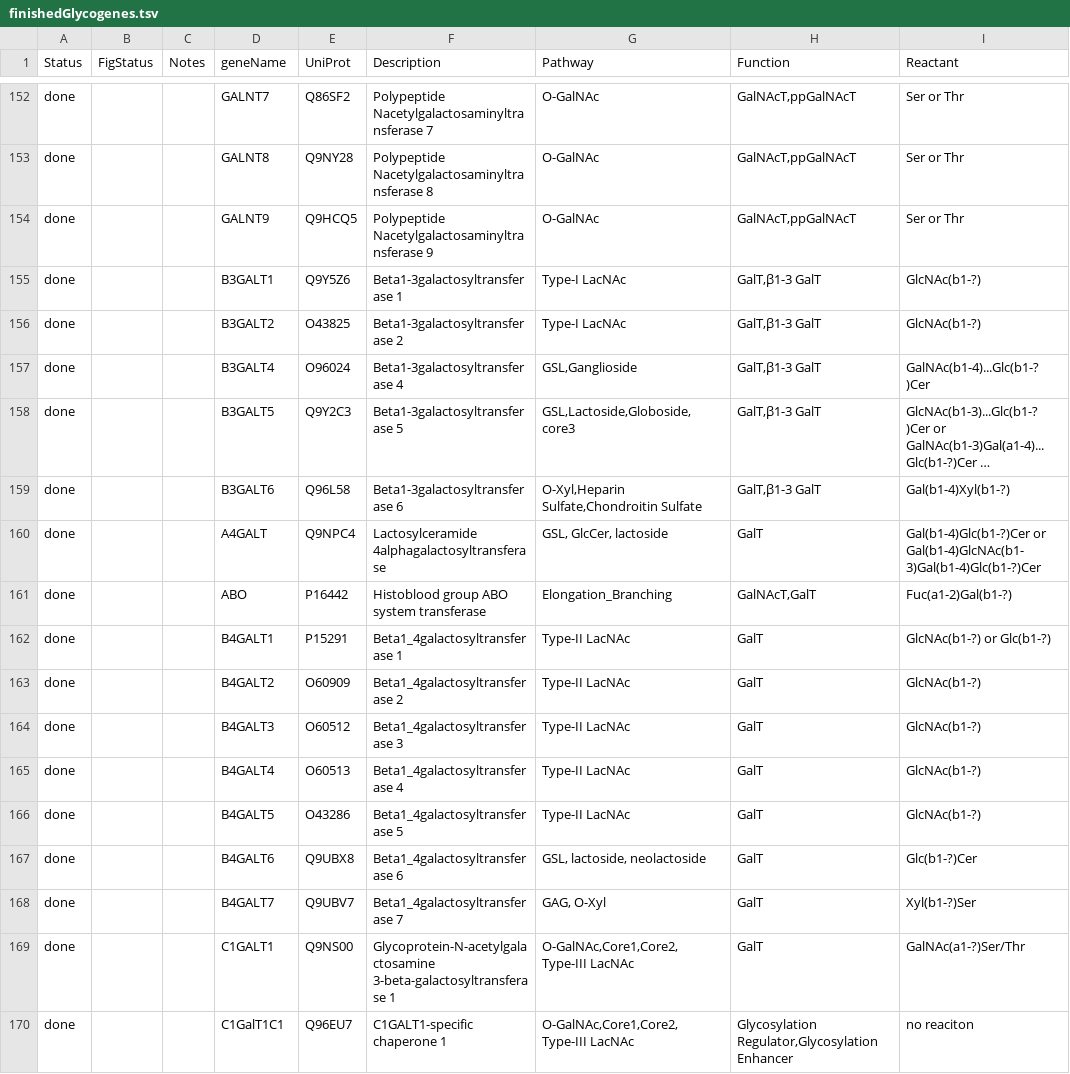
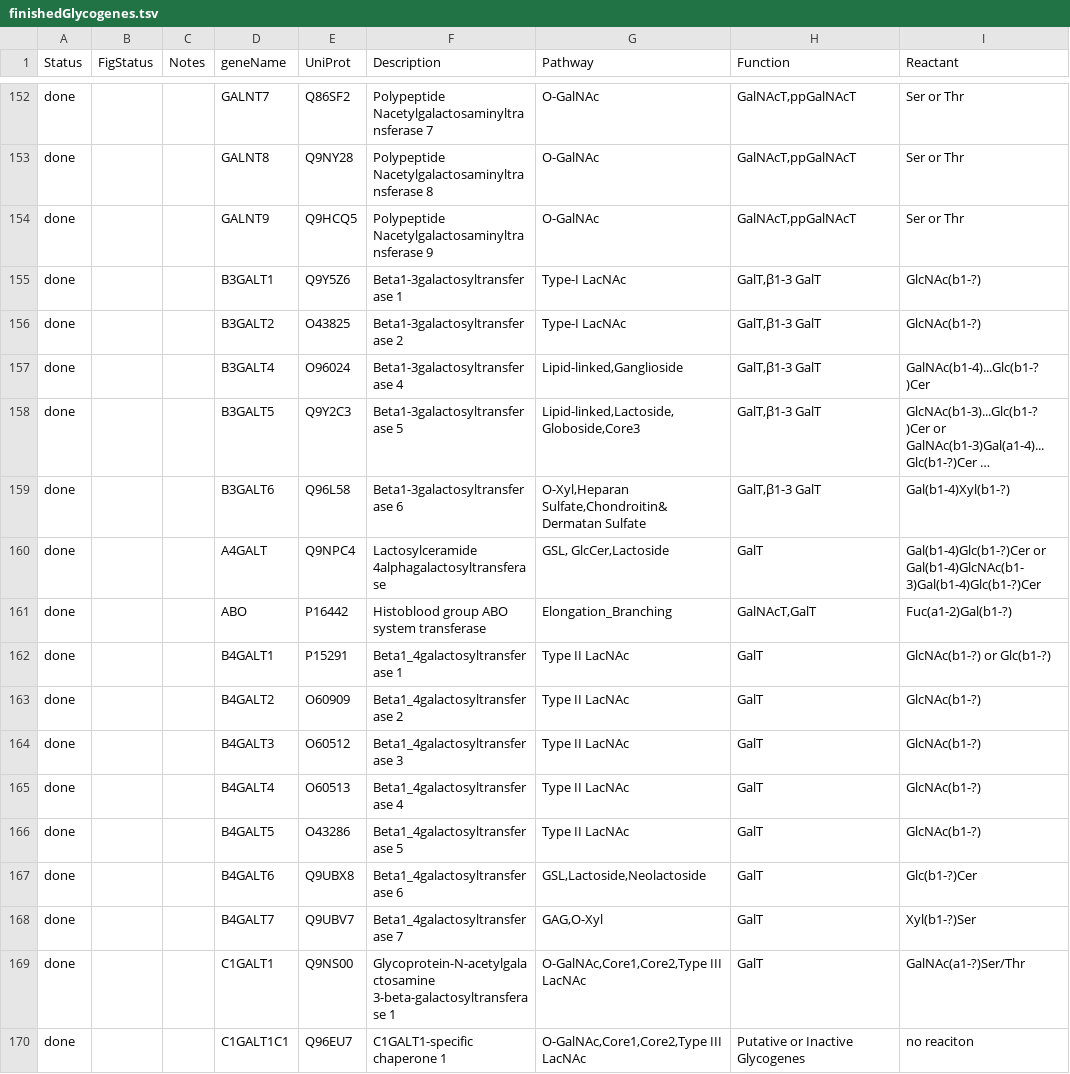
Before and after one commit to neel-lab/GlycoEnzOnto, a TSV file: finishedGlycogenes.tsv, drawn as a sheet; only a part is shown, gaps mark what is left out; long unchanged cells end in …; the diff covers the shown part only; the diff names each change by its address in the sheet, - before the commit and + after, or states it on an @@ line.

Commit message:
Modifications
Fixed typos in finishedGlycogenes.tsv, and fixed class names in
glycoOnto.rdf.  Things work well.

```diff
--- a/finishedGlycogenes.tsv
+++ b/finishedGlycogenes.tsv
-G157 (Pathway): GSL,Ganglioside
+G157 (Pathway): Lipid-linked,Ganglioside
-G158 (Pathway): GSL,Lactoside,Globoside, core3
+G158 (Pathway): Lipid-linked,Lactoside,Globoside,Core3
-G159 (Pathway): O-Xyl,Heparin Sulfate,Chondroitin Sulfate
+G159 (Pathway): O-Xyl,Heparan Sulfate,Chondroitin&Dermatan Sulfate
-G160 (Pathway): GSL, GlcCer, lactoside
+G160 (Pathway): GSL, GlcCer,Lactoside
-G162:G166 (Pathway): Type-II LacNAc
+G162:G166 (Pathway): Type II LacNAc
-G167 (Pathway): GSL, lactoside, neolactoside
+G167 (Pathway): GSL,Lactoside,Neolactoside
-G168 (Pathway): GAG, O-Xyl
+G168 (Pathway): GAG,O-Xyl
-G169:G170 (Pathway): O-GalNAc,Core1,Core2, Type-III LacNAc
+G169:G170 (Pathway): O-GalNAc,Core1,Core2,Type III LacNAc
-D170 (geneName): C1GalT1C1
+D170 (geneName): C1GALT1C1
-H170 (Function): Glycosylation Regulator,Glycosylation Enhancer
+H170 (Function): Putative or Inactive Glycogenes
```
Also changed, not shown: 4 added rows and 84 edited cells elsewhere in this file, 2 other files.
